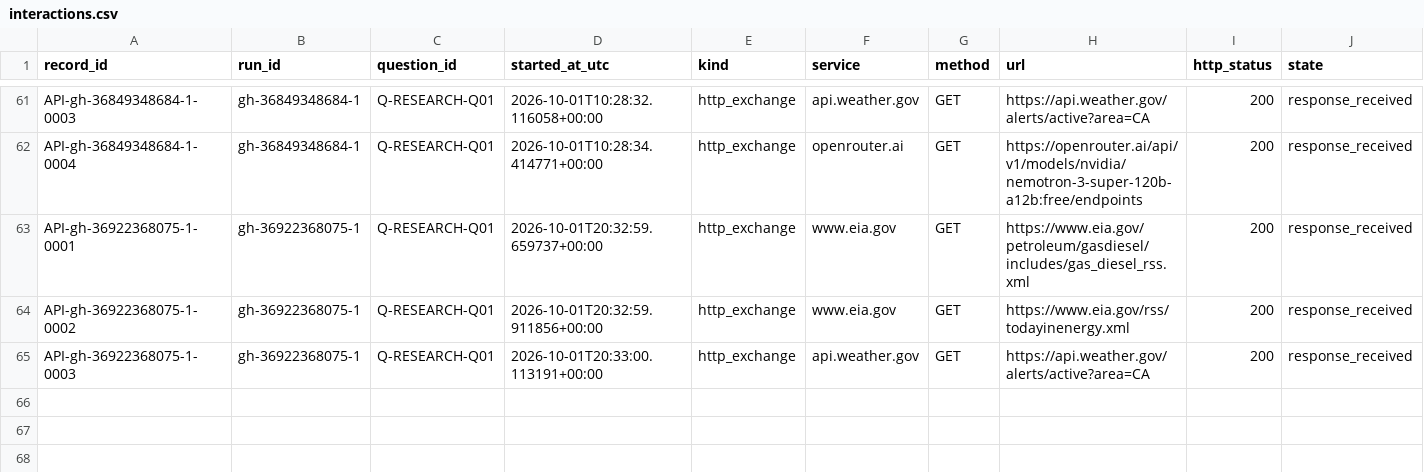
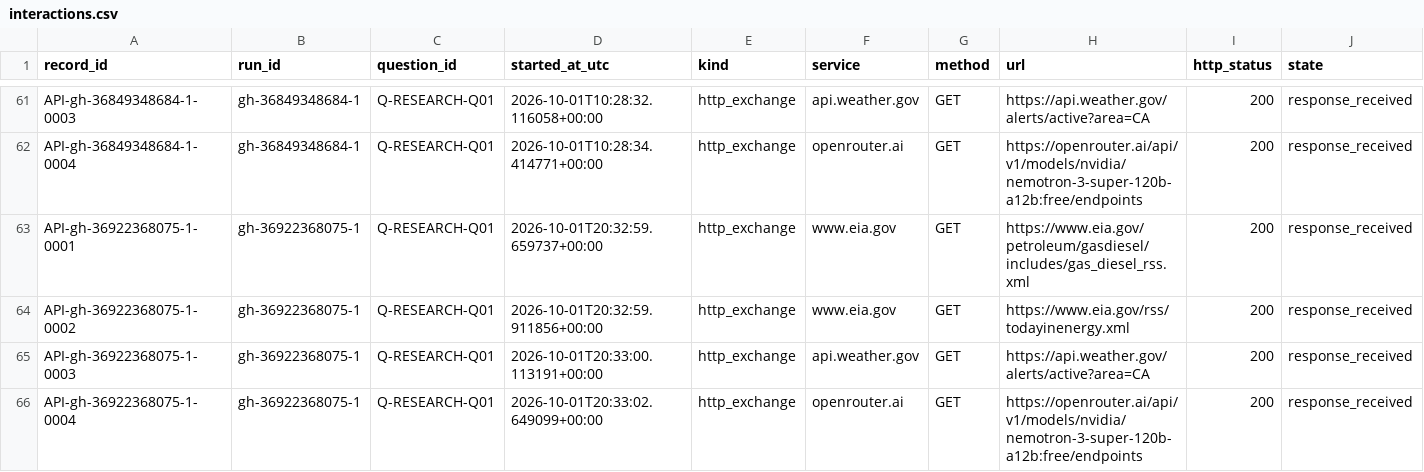
Before and after one commit to Jaradyne/Dis-Unity, a CSV file: digestion/threshold/api/interactions.csv, drawn as a sheet; only a part is shown, gaps mark what is left out; rows hold the shown columns only; the diff names each change by its address in the sheet, - before the commit and + after, or states it on an @@ line.

```diff
--- a/digestion/threshold/api/interactions.csv
+++ b/digestion/threshold/api/interactions.csv
+row 66: API-gh-36922368075-1-0004 | gh-36922368075-1 | Q-RESEARCH-Q01 | 2026-10-01T20:33:02.649099+00:00 | http_exchange | openrouter.ai | GET | https://openrouter.ai/api/v1/models/nvidia/nemotron-3-super-120b-a12b:free/endpoints | 200 | response_received
```
Also changed, not shown: 3 other files.
